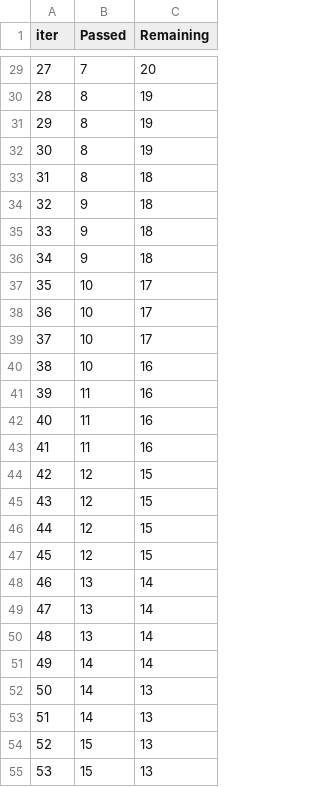
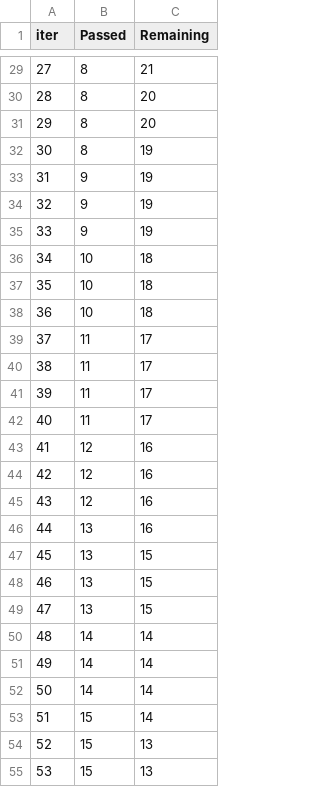
Before and after one commit to 4256aniket/medical-insurance-cost-prediction, a TSV file: catboost_info/time_left.tsv, drawn as a sheet; only a part is shown, gaps mark what is left out; the diff covers the shown part only.

```diff
--- a/catboost_info/time_left.tsv
+++ b/catboost_info/time_left.tsv
@@ -29,26 +29,26 @@ iter	Passed	Remaining
-27	7	20
-28	8	19
-29	8	19
+27	8	21
+28	8	20
+29	8	20
 30	8	19
-31	8	18
-32	9	18
-33	9	18
-34	9	18
-35	10	17
-36	10	17
-37	10	17
-38	10	16
-39	11	16
-40	11	16
-41	11	16
-42	12	15
-43	12	15
-44	12	15
-45	12	15
-46	13	14
-47	13	14
-48	13	14
+31	9	19
+32	9	19
+33	9	19
+34	10	18
+35	10	18
+36	10	18
+37	11	17
+38	11	17
+39	11	17
+40	11	17
+41	12	16
+42	12	16
+43	12	16
+44	13	16
+45	13	15
+46	13	15
+47	13	15
+48	14	14
 49	14	14
-50	14	13
-51	14	13
+50	14	14
+51	15	14
 52	15	13
```
Also changed, not shown: 46 edited cells elsewhere in this file, 7 other files.
